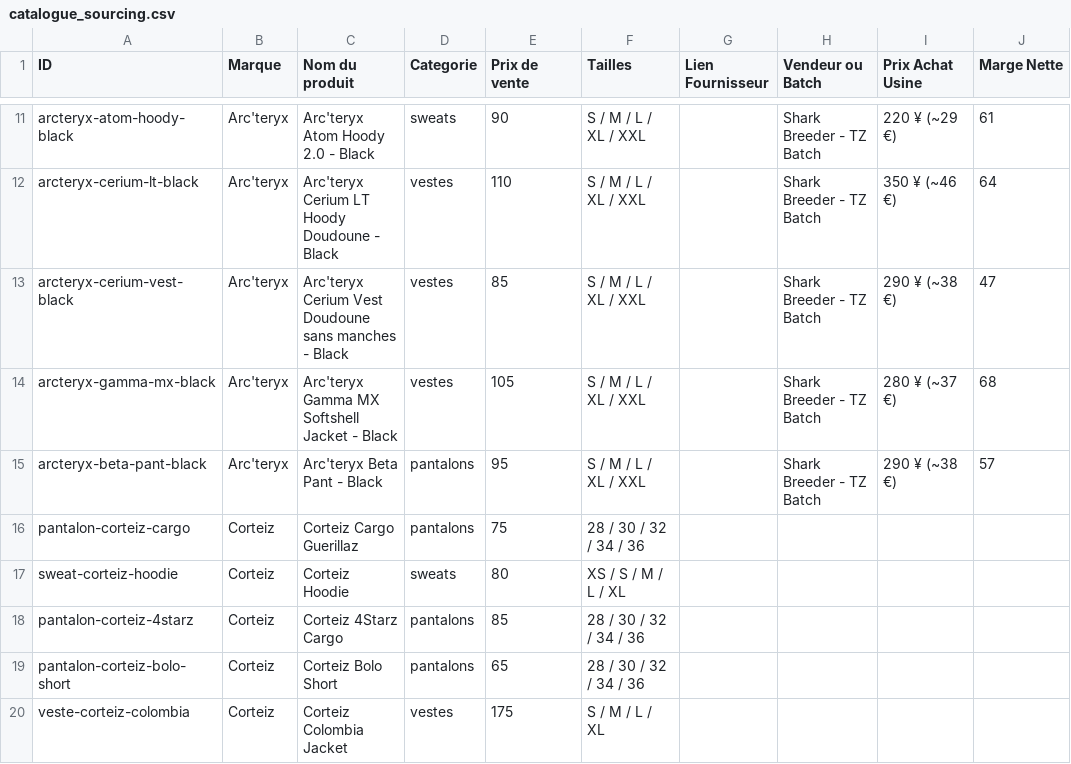
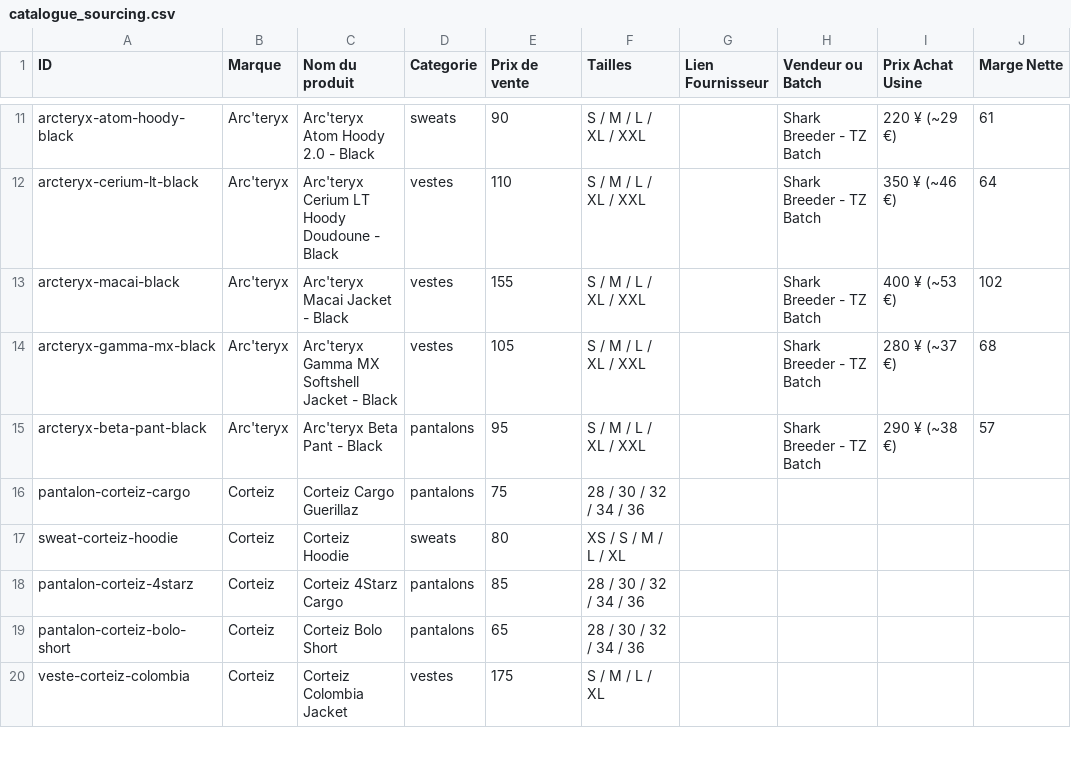
Before and after one commit to StaryLocsko/boutique-streetwear, a CSV file: catalogue_sourcing.csv, drawn as a sheet; only a part is shown, gaps mark what is left out.

```diff
--- a/catalogue_sourcing.csv
+++ b/catalogue_sourcing.csv
@@ -12,3 +12,3 @@ arcteryx-atom-hoody-black,Arc'teryx,Arc'teryx Atom Hoody 2.0 - Black,sweats,90,S
 arcteryx-cerium-lt-black,Arc'teryx,Arc'teryx Cerium LT Hoody Doudoune - Black,vestes,110,S / M / L / XL / XXL,,Shark Breeder - TZ Batch,350 ¥ (~46 €),64
-arcteryx-cerium-vest-black,Arc'teryx,Arc'teryx Cerium Vest Doudoune sans manches - Black,vestes,85,S / M / L / XL / XXL,,Shark Breeder - TZ Batch,290 ¥ (~38 €),47
+arcteryx-macai-black,Arc'teryx,Arc'teryx Macai Jacket - Black,vestes,155,S / M / L / XL / XXL,,Shark Breeder - TZ Batch,400 ¥ (~53 €),102
 arcteryx-gamma-mx-black,Arc'teryx,Arc'teryx Gamma MX Softshell Jacket - Black,vestes,105,S / M / L / XL / XXL,,Shark Breeder - TZ Batch,280 ¥ (~37 €),68
```
Also changed, not shown: 2 other files.
